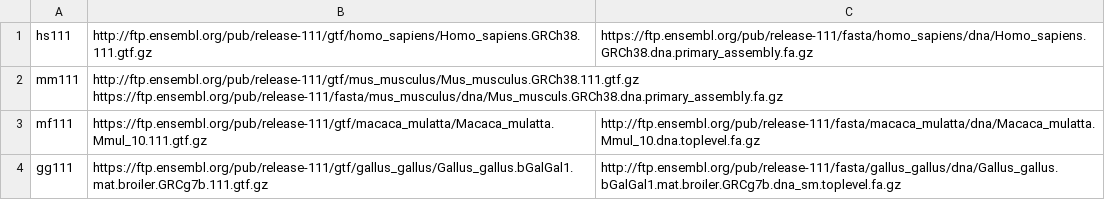
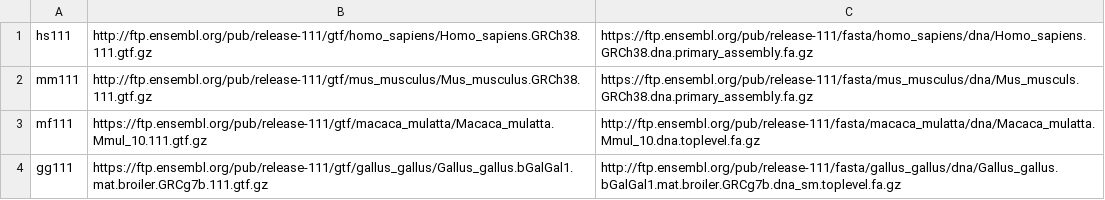
Before and after one commit to davemcg/scEiaD_quant, a TSV file: reference_table.tsv, drawn as a sheet.

```diff
--- a/reference_table.tsv
+++ b/reference_table.tsv
@@ -1,3 +1,3 @@
 hs111	http://ftp.ensembl.org/pub/release-111/gtf/homo_sapiens/Homo_sapiens.GRCh38.111.gtf.gz	https://ftp.ensembl.org/pub/release-111/fasta/homo_sapiens/dna/Homo_sapiens.GRCh38.dna.primary_assembly.fa.gz
-mm111	http://ftp.ensembl.org/pub/release-111/gtf/mus_musculus/Mus_musculus.GRCh38.111.gtf.gz  https://ftp.ensembl.org/pub/release-111/fasta/mus_musculus/dna/Mus_musculs.GRCh38.dna.primary_assembly.fa.gz
+mm111	http://ftp.ensembl.org/pub/release-111/gtf/mus_musculus/Mus_musculus.GRCh38.111.gtf.gz	https://ftp.ensembl.org/pub/release-111/fasta/mus_musculus/dna/Mus_musculs.GRCh38.dna.primary_assembly.fa.gz
 mf111	https://ftp.ensembl.org/pub/release-111/gtf/macaca_mulatta/Macaca_mulatta.Mmul_10.111.gtf.gz	http://ftp.ensembl.org/pub/release-111/fasta/macaca_mulatta/dna/Macaca_mulatta.Mmul_10.dna.toplevel.fa.gz
```
Also changed, not shown: 3 other files.
